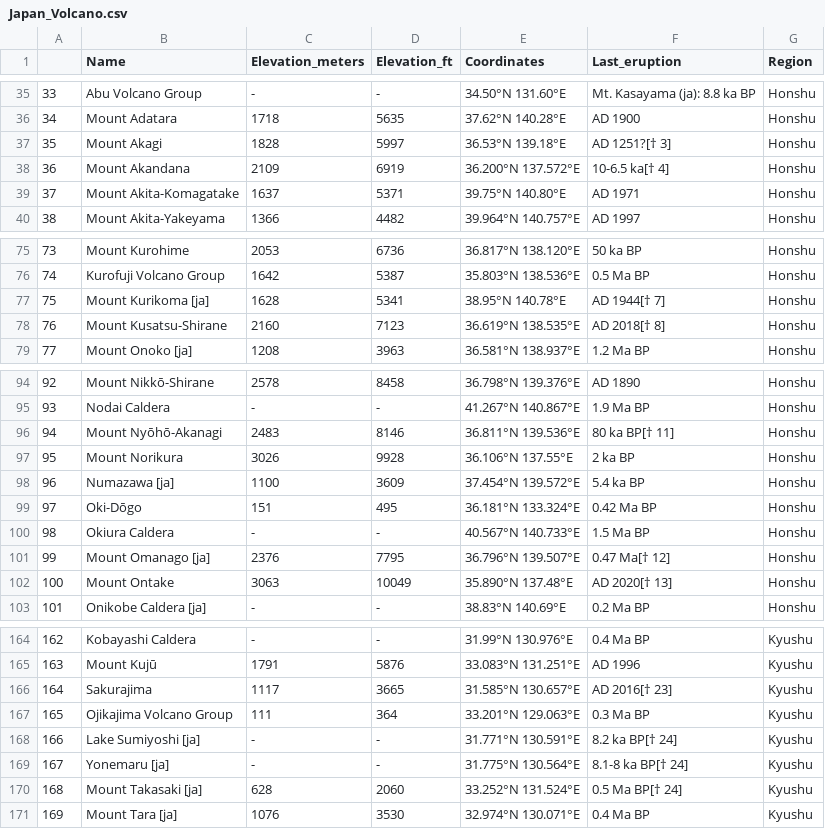
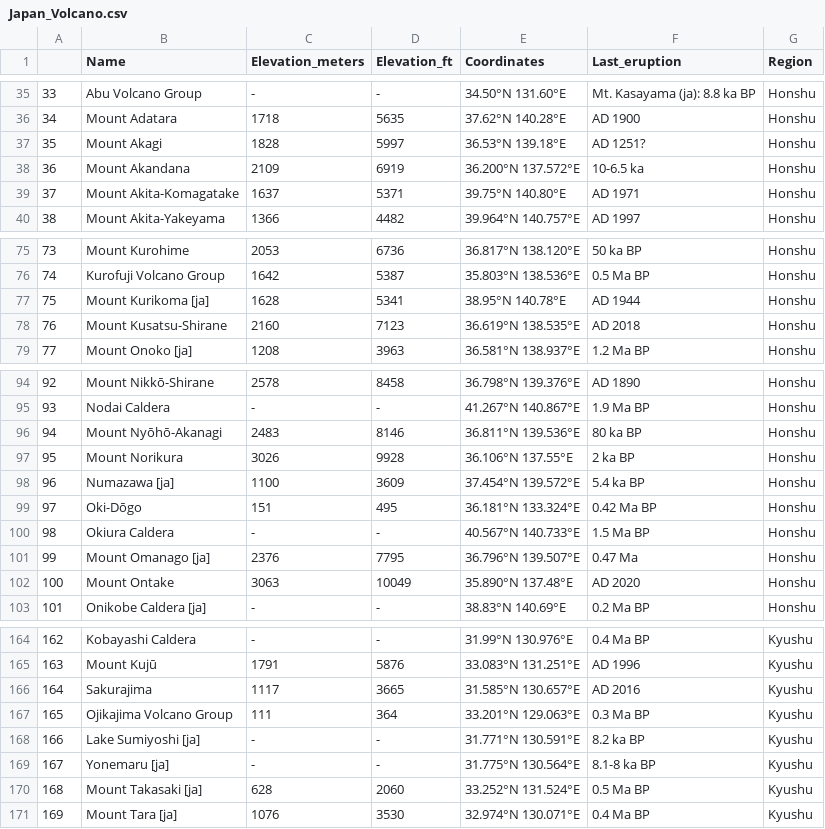
Before and after one commit to heyrobin/Python-DataScrap, a CSV file: Volcano_Japan/Japan_Volcano.csv, drawn as a sheet; only a part is shown, gaps mark what is left out; the diff covers the shown part only; the diff names each change by its address in the sheet, - before the commit and + after, or states it on an @@ line.

```diff
--- a/Volcano_Japan/Japan_Volcano.csv
+++ b/Volcano_Japan/Japan_Volcano.csv
-F37 (Last_eruption): AD 1251?[† 3]
+F37 (Last_eruption): AD 1251?
-F38 (Last_eruption): 10-6.5 ka[† 4]
+F38 (Last_eruption): 10-6.5 ka
-F77 (Last_eruption): AD 1944[† 7]
+F77 (Last_eruption): AD 1944
-F78 (Last_eruption): AD 2018[† 8]
+F78 (Last_eruption): AD 2018
-F96 (Last_eruption): 80 ka BP[† 11]
+F96 (Last_eruption): 80 ka BP
-F101 (Last_eruption): 0.47 Ma[† 12]
+F101 (Last_eruption): 0.47 Ma
-F102 (Last_eruption): AD 2020[† 13]
+F102 (Last_eruption): AD 2020
-F166 (Last_eruption): AD 2016[† 23]
+F166 (Last_eruption): AD 2016
-F168 (Last_eruption): 8.2 ka BP[† 24]
+F168 (Last_eruption): 8.2 ka BP
-F169 (Last_eruption): 8.1-8 ka BP[† 24]
+F169 (Last_eruption): 8.1-8 ka BP
-F170 (Last_eruption): 0.5 Ma BP[† 24]
+F170 (Last_eruption): 0.5 Ma BP
```
Also changed, not shown: 15 edited cells elsewhere in this file.
